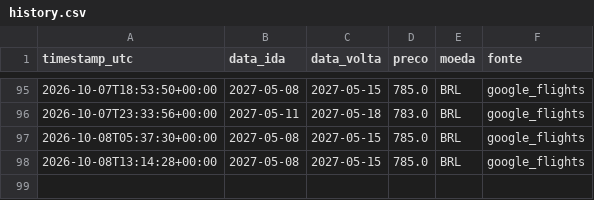
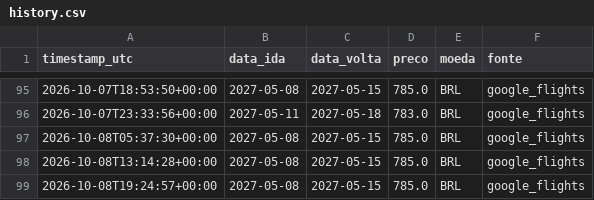
Before and after one commit to Vini-Lima0/flight-monitor-bsb-cpt, a CSV file: data/history.csv, drawn as a sheet; only a part is shown, gaps mark what is left out; the diff names each change by its address in the sheet, - before the commit and + after, or states it on an @@ line.

```diff
--- a/data/history.csv
+++ b/data/history.csv
+row 99: 2026-10-08T19:24:57+00:00 | 2027-05-08 | 2027-05-15 | 785.0 | BRL | google_flights
```
